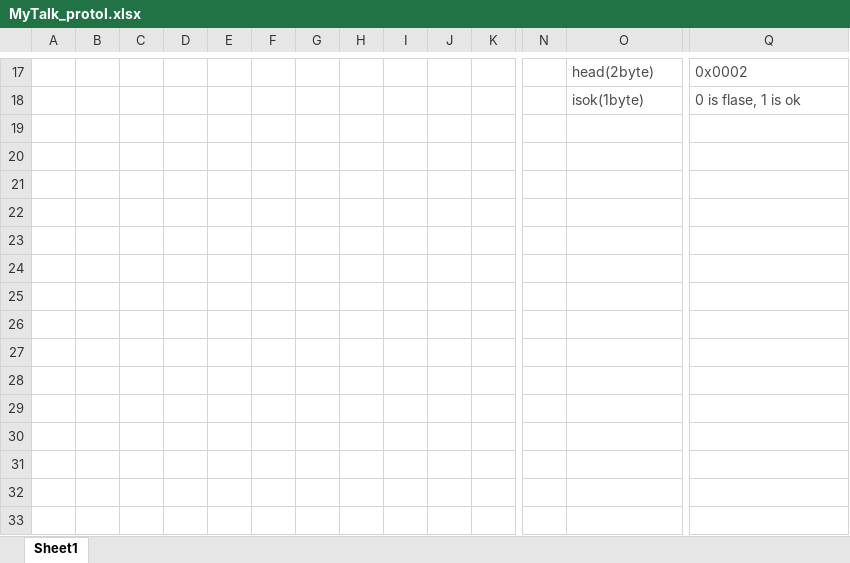
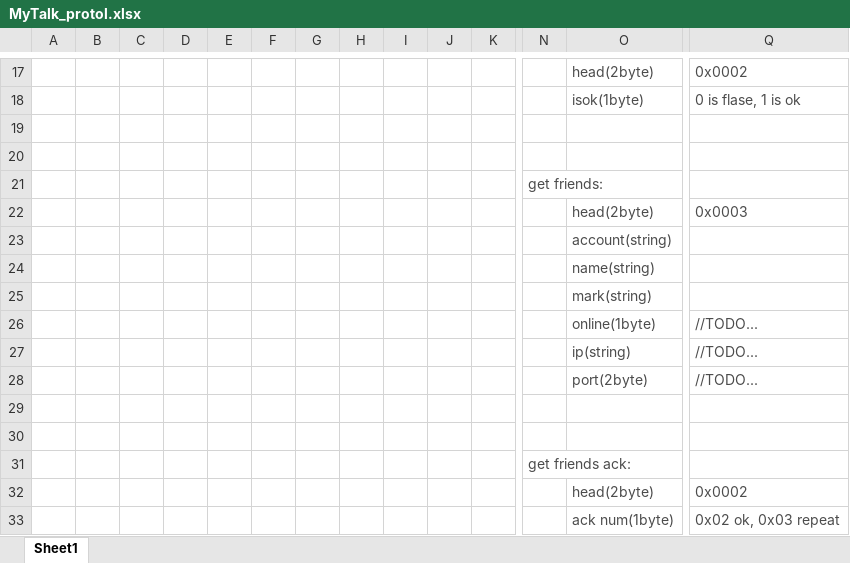
Before and after one commit to lkpworkspace/my_frame, an Excel workbook: projects/MyTalk/MyTalk_protol.xlsx, sheet Sheet1, drawn as a sheet; only a part is shown, gaps mark what is left out; values as stored, in another font and other column widths than the file's, no borders; rows hold the shown columns only; the diff names each change by its address in the sheet, - before the commit and + after, or states it on an @@ line.

Commit message:
coding MyTalk proj

```diff
--- a/projects/MyTalk/MyTalk_protol.xlsx (sheet Sheet1)
+++ b/projects/MyTalk/MyTalk_protol.xlsx (sheet Sheet1)
+row 19: (empty)
+row 20: (empty)
+row 21:  |  |  |  |  |  |  |  |  |  |  | get friends:
+row 22:  |  |  |  |  |  |  |  |  |  |  |  | head(2byte) | 0x0003
+row 23:  |  |  |  |  |  |  |  |  |  |  |  | account(string)
+row 24:  |  |  |  |  |  |  |  |  |  |  |  | name(string)
+row 25:  |  |  |  |  |  |  |  |  |  |  |  | mark(string)
+row 26:  |  |  |  |  |  |  |  |  |  |  |  | online(1byte) | //TODO...
+row 27:  |  |  |  |  |  |  |  |  |  |  |  | ip(string) | //TODO...
+row 28:  |  |  |  |  |  |  |  |  |  |  |  | port(2byte) | //TODO...
+row 29: (empty)
+row 30: (empty)
+row 31:  |  |  |  |  |  |  |  |  |  |  | get friends ack:
+row 32:  |  |  |  |  |  |  |  |  |  |  |  | head(2byte) | 0x0002
+row 33:  |  |  |  |  |  |  |  |  |  |  |  | ack num(1byte) | 0x02 ok, 0x03 repeat
```
Also changed, not shown: 10 other files.
